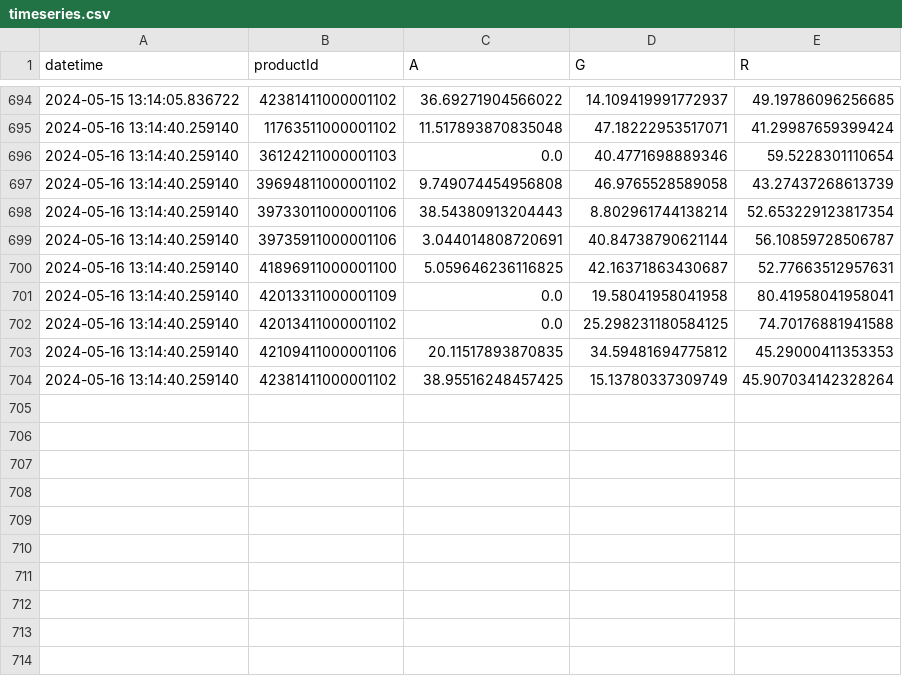
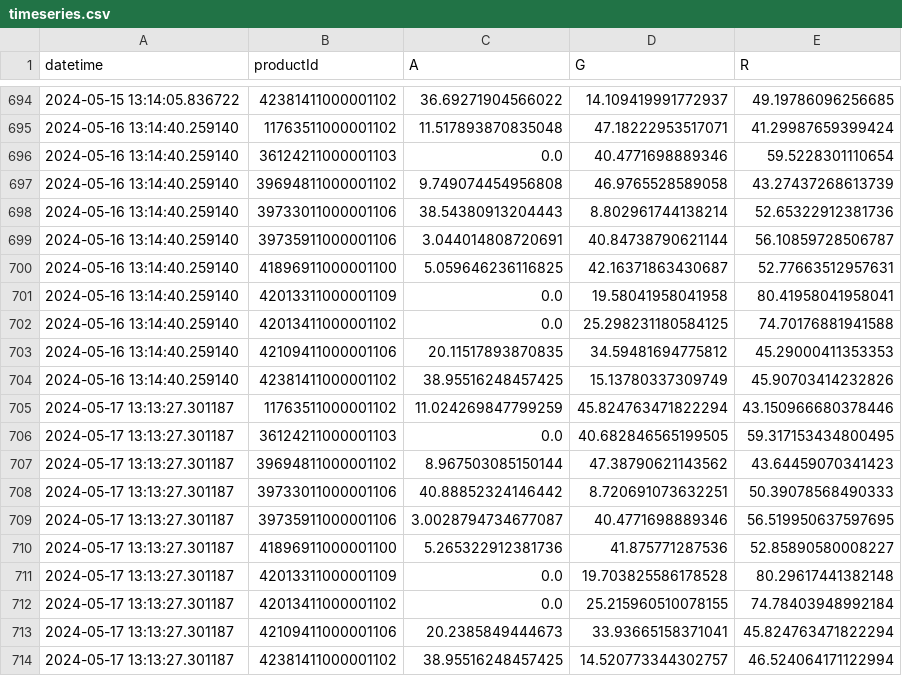
Before and after one commit to sebbacon/boots-scraper, a CSV file: outputs/timeseries.csv, drawn as a sheet; only a part is shown, gaps mark what is left out.

```diff
--- a/outputs/timeseries.csv
+++ b/outputs/timeseries.csv
@@ -697,3 +697,3 @@ datetime,productId,A,G,R
 2024-05-16 13:14:40.259140,39694811000001102,9.749074454956808,46.9765528589058,43.27437268613739
-2024-05-16 13:14:40.259140,39733011000001106,38.54380913204443,8.802961744138214,52.653229123817354
+2024-05-16 13:14:40.259140,39733011000001106,38.54380913204443,8.802961744138214,52.65322912381736
 2024-05-16 13:14:40.259140,39735911000001106,3.044014808720691,40.84738790621144,56.10859728506787
@@ -703,2 +703,12 @@ datetime,productId,A,G,R
 2024-05-16 13:14:40.259140,42109411000001106,20.11517893870835,34.59481694775812,45.29000411353353
-2024-05-16 13:14:40.259140,42381411000001102,38.95516248457425,15.13780337309749,45.907034142328264
+2024-05-16 13:14:40.259140,42381411000001102,38.95516248457425,15.13780337309749,45.90703414232826
+2024-05-17 13:13:27.301187,11763511000001102,11.024269847799259,45.824763471822294,43.150966680378446
+2024-05-17 13:13:27.301187,36124211000001103,0.0,40.682846565199505,59.317153434800495
+2024-05-17 13:13:27.301187,39694811000001102,8.967503085150144,47.38790621143562,43.64459070341423
+2024-05-17 13:13:27.301187,39733011000001106,40.88852324146442,8.720691073632251,50.39078568490333
+2024-05-17 13:13:27.301187,39735911000001106,3.0028794734677087,40.4771698889346,56.519950637597695
+2024-05-17 13:13:27.301187,41896911000001100,5.265322912381736,41.875771287536,52.85890580008227
+2024-05-17 13:13:27.301187,42013311000001109,0.0,19.703825586178528,80.29617441382148
+2024-05-17 13:13:27.301187,42013411000001102,0.0,25.215960510078155,74.78403948992184
+2024-05-17 13:13:27.301187,42109411000001106,20.2385849444673,33.93665158371041,45.824763471822294
+2024-05-17 13:13:27.301187,42381411000001102,38.95516248457425,14.520773344302757,46.524064171122994
```
Also changed, not shown: outputs/stock_levels_all.csv, 20 other files.
